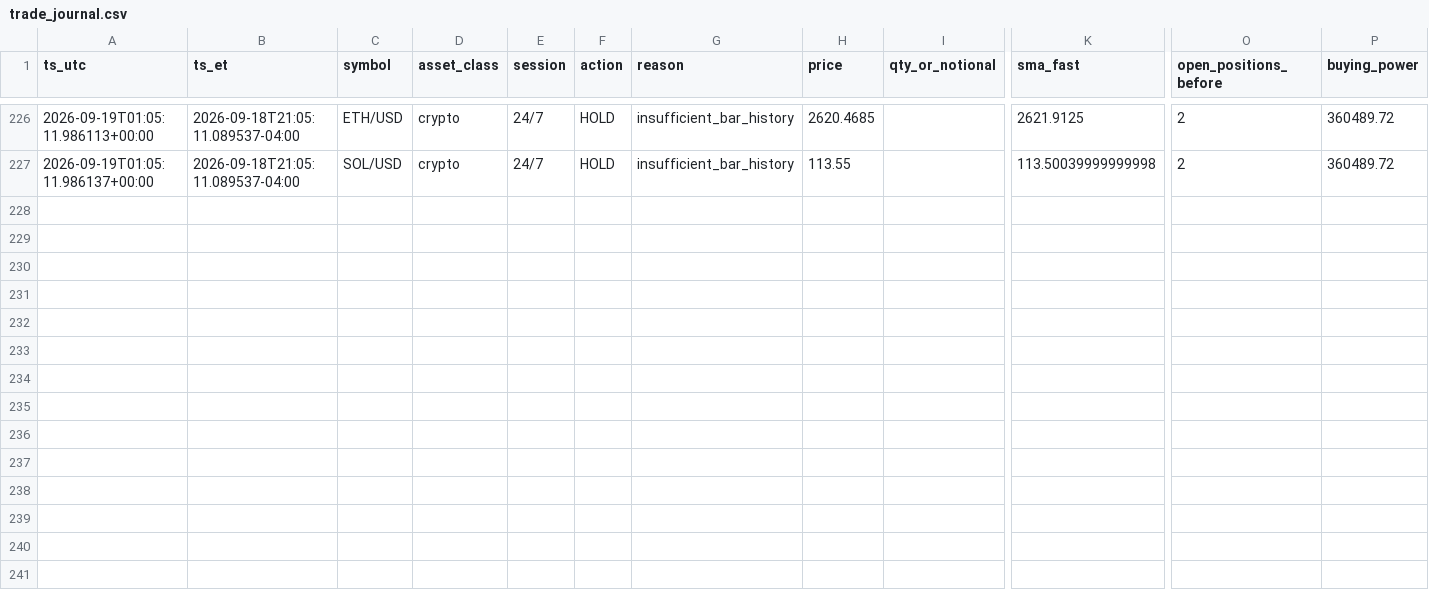
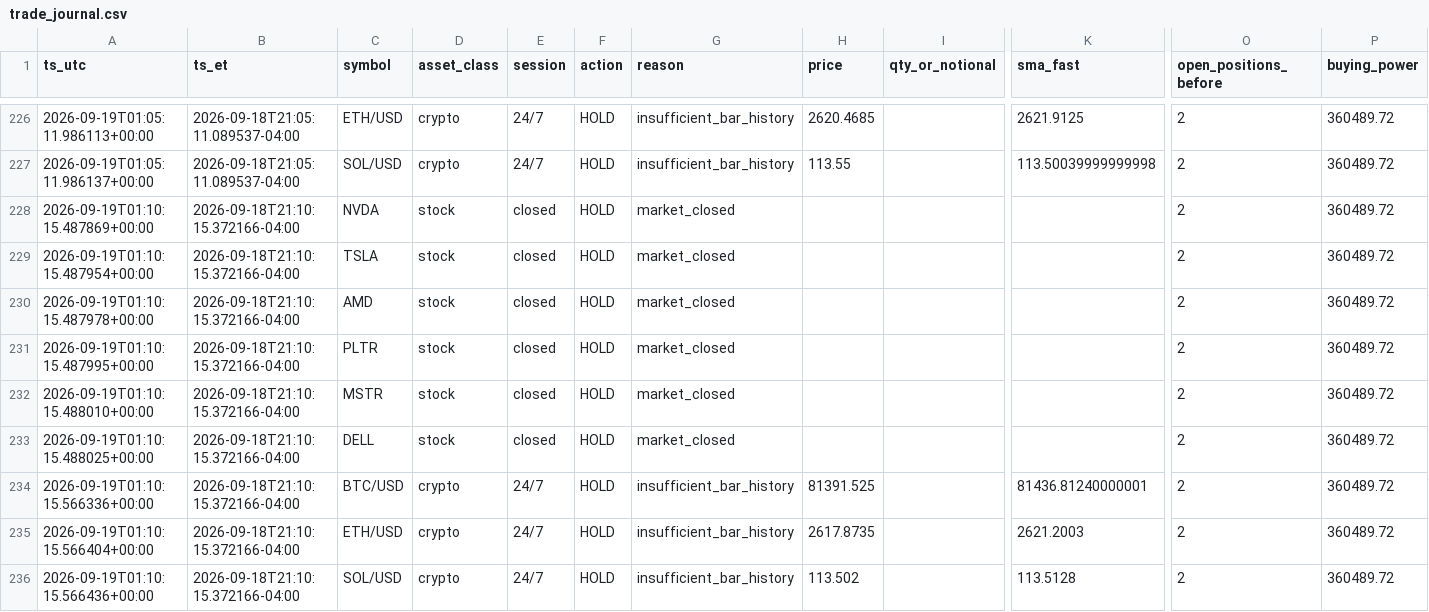
Before and after one commit to hamzateradata-cmyk/alpaca-paper-bot, a CSV file: trade_journal.csv, drawn as a sheet; only a part is shown, gaps mark what is left out; rows hold the shown columns only; the diff names each change by its address in the sheet, - before the commit and + after, or states it on an @@ line.

```diff
--- a/trade_journal.csv
+++ b/trade_journal.csv
+row 228: 2026-09-19T01:10:15.487869+00:00 | 2026-09-18T21:10:15.372166-04:00 | NVDA | stock | closed | HOLD | market_closed |  |  |  | 2 | 360489.72
+row 229: 2026-09-19T01:10:15.487954+00:00 | 2026-09-18T21:10:15.372166-04:00 | TSLA | stock | closed | HOLD | market_closed |  |  |  | 2 | 360489.72
+row 230: 2026-09-19T01:10:15.487978+00:00 | 2026-09-18T21:10:15.372166-04:00 | AMD | stock | closed | HOLD | market_closed |  |  |  | 2 | 360489.72
+row 231: 2026-09-19T01:10:15.487995+00:00 | 2026-09-18T21:10:15.372166-04:00 | PLTR | stock | closed | HOLD | market_closed |  |  |  | 2 | 360489.72
+row 232: 2026-09-19T01:10:15.488010+00:00 | 2026-09-18T21:10:15.372166-04:00 | MSTR | stock | closed | HOLD | market_closed |  |  |  | 2 | 360489.72
+row 233: 2026-09-19T01:10:15.488025+00:00 | 2026-09-18T21:10:15.372166-04:00 | DELL | stock | closed | HOLD | market_closed |  |  |  | 2 | 360489.72
+row 234: 2026-09-19T01:10:15.566336+00:00 | 2026-09-18T21:10:15.372166-04:00 | BTC/USD | crypto | 24/7 | HOLD | insufficient_bar_history | 81391.525 |  | 81436.81240000001 | 2 | 360489.72
+row 235: 2026-09-19T01:10:15.566404+00:00 | 2026-09-18T21:10:15.372166-04:00 | ETH/USD | crypto | 24/7 | HOLD | insufficient_bar_history | 2617.8735 |  | 2621.2003 | 2 | 360489.72
+row 236: 2026-09-19T01:10:15.566436+00:00 | 2026-09-18T21:10:15.372166-04:00 | SOL/USD | crypto | 24/7 | HOLD | insufficient_bar_history | 113.502 |  | 113.5128 | 2 | 360489.72
```
